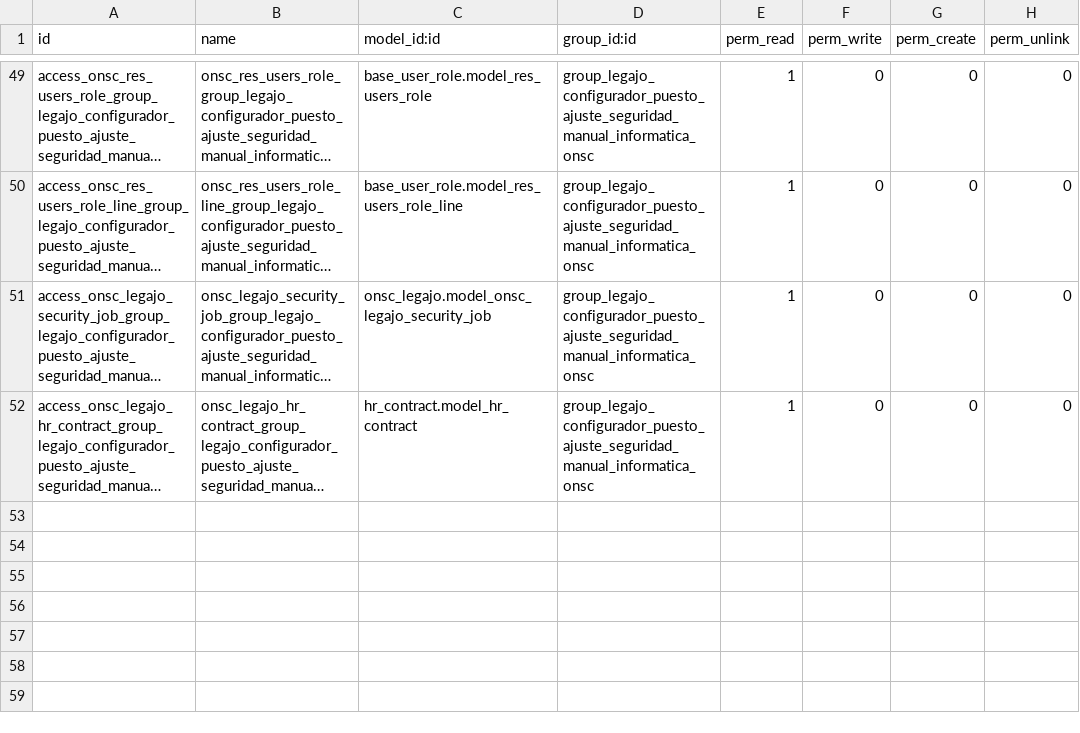
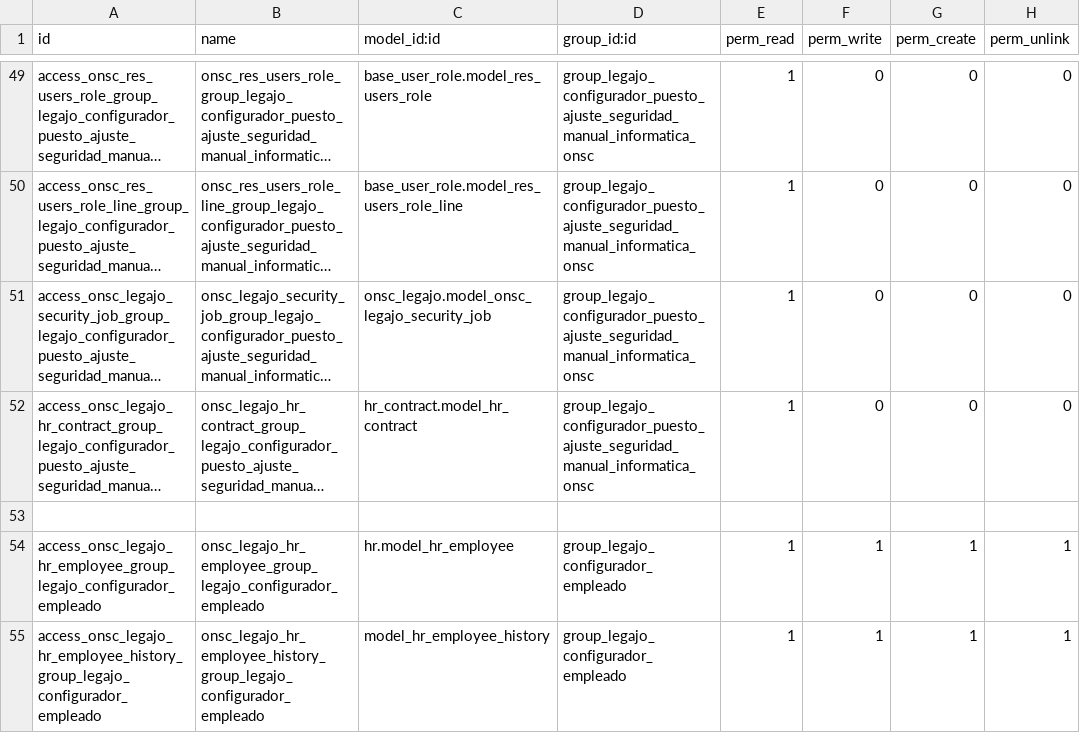
Before and after one commit to AtelUruguay/ONSC, a CSV file: onsc_legajo/security/ir.model.access.csv, drawn as a sheet; only a part is shown, gaps mark what is left out; long unchanged cells end in …; the diff names each change by its address in the sheet, - before the commit and + after, or states it on an @@ line.

Commit message:
[ADD][LEGAJOS] LEG_2.2_01 Ajustar entidad empleado v1.0

```diff
--- a/onsc_legajo/security/ir.model.access.csv
+++ b/onsc_legajo/security/ir.model.access.csv
+row 53: (empty)
+row 54: access_onsc_legajo_hr_employee_group_legajo_configurador_empleado | onsc_legajo_hr_employee_group_legajo_configurador_empleado | hr.model_hr_employee | group_legajo_configurador_empleado | 1 | 1 | 1 | 1
+row 55: access_onsc_legajo_hr_employee_history_group_legajo_configurador_empleado | onsc_legajo_hr_employee_history_group_legajo_configurador_empleado | model_hr_employee_history | group_legajo_configurador_empleado | 1 | 1 | 1 | 1
```
Also changed, not shown: onsc_cv_digital_legajo/security/ir.model.access.csv, 17 other files.
